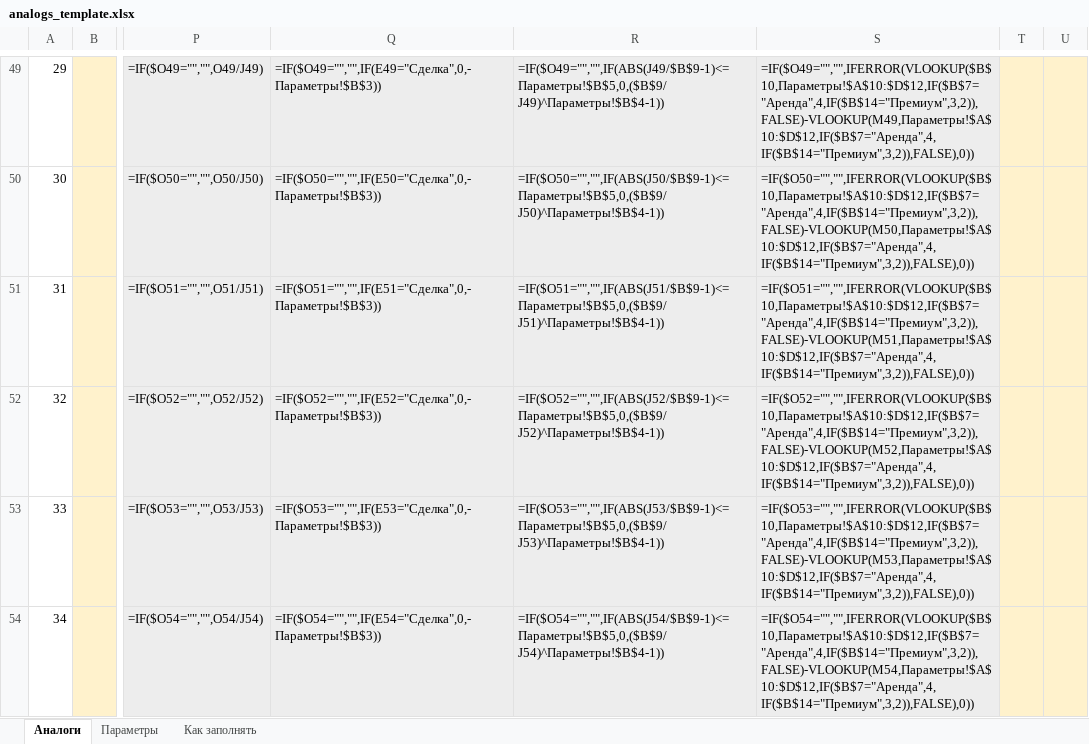
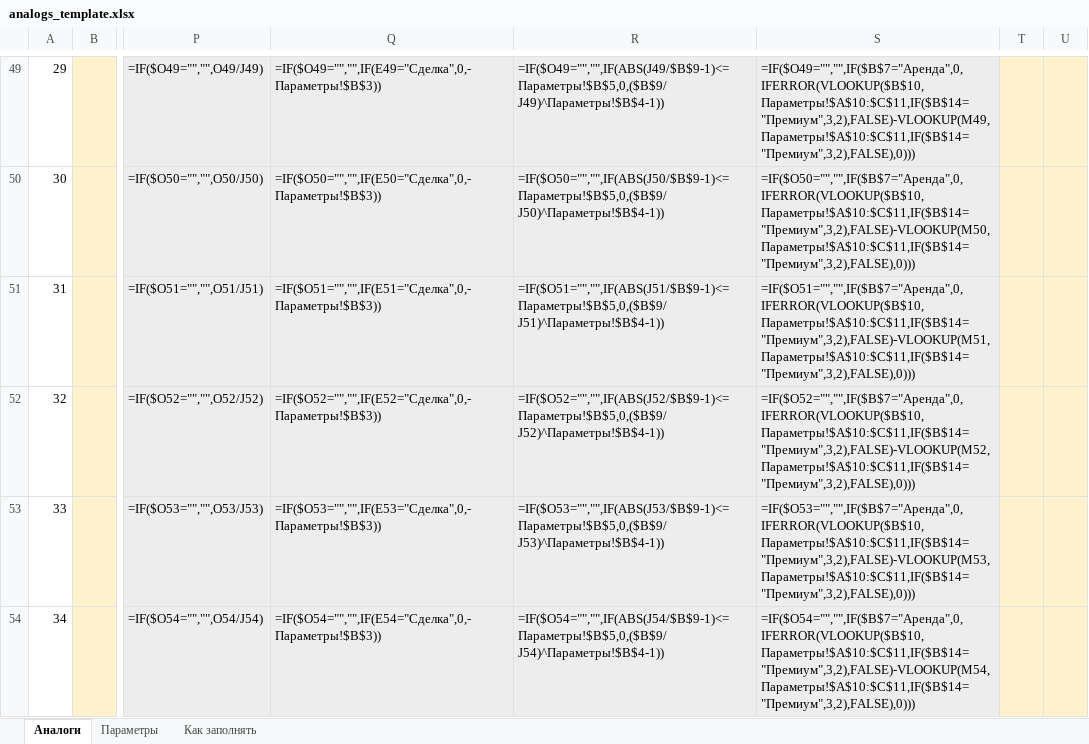
Before and after one commit to kopacheva3103-bot/broker_nata_media, an Excel workbook: exclusive_system/templates/analogs_template.xlsx, sheet Аналоги, drawn as a sheet; only a part is shown, gaps mark what is left out; values as stored, in another font and other column widths than the file's, no borders; formulas without a stored value are shown as written; the diff covers the shown part only; the diff names each change by its address in the sheet, - before the commit and + after, or states it on an @@ line.

```diff
--- a/exclusive_system/templates/analogs_template.xlsx (sheet Аналоги)
+++ b/exclusive_system/templates/analogs_template.xlsx (sheet Аналоги)
-S49: =IF($O49="","",IFERROR(VLOOKUP($B$10,Параметры!$A$10:$D$12,IF($B$7="Аренда",4,IF($B$14="Премиум",3,2)),FALSE)-VLOOKUP(M49,Параметры!$A$10:$D$12,IF($B$7="Аренда",4,IF($B$14="Премиум",3,2)),FALSE),0))
+S49: =IF($O49="","",IF($B$7="Аренда",0,IFERROR(VLOOKUP($B$10,Параметры!$A$10:$C$11,IF($B$14="Премиум",3,2),FALSE)-VLOOKUP(M49,Параметры!$A$10:$C$11,IF($B$14="Премиум",3,2),FALSE),0)))
-S50: =IF($O50="","",IFERROR(VLOOKUP($B$10,Параметры!$A$10:$D$12,IF($B$7="Аренда",4,IF($B$14="Премиум",3,2)),FALSE)-VLOOKUP(M50,Параметры!$A$10:$D$12,IF($B$7="Аренда",4,IF($B$14="Премиум",3,2)),FALSE),0))
+S50: =IF($O50="","",IF($B$7="Аренда",0,IFERROR(VLOOKUP($B$10,Параметры!$A$10:$C$11,IF($B$14="Премиум",3,2),FALSE)-VLOOKUP(M50,Параметры!$A$10:$C$11,IF($B$14="Премиум",3,2),FALSE),0)))
-S51: =IF($O51="","",IFERROR(VLOOKUP($B$10,Параметры!$A$10:$D$12,IF($B$7="Аренда",4,IF($B$14="Премиум",3,2)),FALSE)-VLOOKUP(M51,Параметры!$A$10:$D$12,IF($B$7="Аренда",4,IF($B$14="Премиум",3,2)),FALSE),0))
+S51: =IF($O51="","",IF($B$7="Аренда",0,IFERROR(VLOOKUP($B$10,Параметры!$A$10:$C$11,IF($B$14="Премиум",3,2),FALSE)-VLOOKUP(M51,Параметры!$A$10:$C$11,IF($B$14="Премиум",3,2),FALSE),0)))
-S52: =IF($O52="","",IFERROR(VLOOKUP($B$10,Параметры!$A$10:$D$12,IF($B$7="Аренда",4,IF($B$14="Премиум",3,2)),FALSE)-VLOOKUP(M52,Параметры!$A$10:$D$12,IF($B$7="Аренда",4,IF($B$14="Премиум",3,2)),FALSE),0))
+S52: =IF($O52="","",IF($B$7="Аренда",0,IFERROR(VLOOKUP($B$10,Параметры!$A$10:$C$11,IF($B$14="Премиум",3,2),FALSE)-VLOOKUP(M52,Параметры!$A$10:$C$11,IF($B$14="Премиум",3,2),FALSE),0)))
-S53: =IF($O53="","",IFERROR(VLOOKUP($B$10,Параметры!$A$10:$D$12,IF($B$7="Аренда",4,IF($B$14="Премиум",3,2)),FALSE)-VLOOKUP(M53,Параметры!$A$10:$D$12,IF($B$7="Аренда",4,IF($B$14="Премиум",3,2)),FALSE),0))
+S53: =IF($O53="","",IF($B$7="Аренда",0,IFERROR(VLOOKUP($B$10,Параметры!$A$10:$C$11,IF($B$14="Премиум",3,2),FALSE)-VLOOKUP(M53,Параметры!$A$10:$C$11,IF($B$14="Премиум",3,2),FALSE),0)))
-S54: =IF($O54="","",IFERROR(VLOOKUP($B$10,Параметры!$A$10:$D$12,IF($B$7="Аренда",4,IF($B$14="Премиум",3,2)),FALSE)-VLOOKUP(M54,Параметры!$A$10:$D$12,IF($B$7="Аренда",4,IF($B$14="Премиум",3,2)),FALSE),0))
+S54: =IF($O54="","",IF($B$7="Аренда",0,IFERROR(VLOOKUP($B$10,Параметры!$A$10:$C$11,IF($B$14="Премиум",3,2),FALSE)-VLOOKUP(M54,Параметры!$A$10:$C$11,IF($B$14="Премиум",3,2),FALSE),0)))
```
Also changed, not shown: 34 edited cells elsewhere in this sheet, sheet Параметры, sheet Как заполнять, 5 other files.
